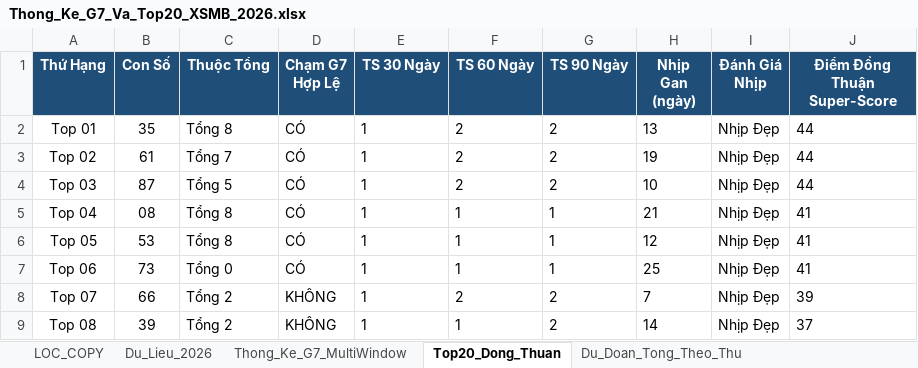
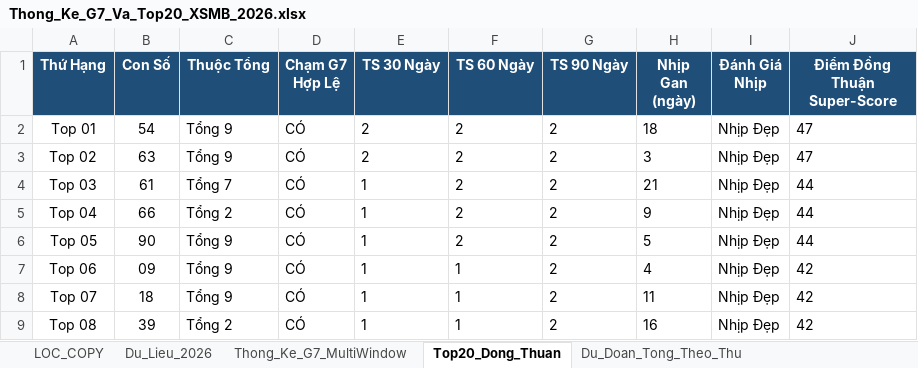
Before and after one commit to happiness2286-dot/logistic, an Excel workbook: Thong_Ke_G7_Va_Top20_XSMB_2026.xlsx, sheet Top20_Dong_Thuan, drawn as a sheet; only a part is shown; values as stored, in another font and other column widths than the file's, no borders; the diff covers the shown part only; the diff names each change by its address in the sheet, - before the commit and + after, or states it on an @@ line.

```diff
--- a/Thong_Ke_G7_Va_Top20_XSMB_2026.xlsx (sheet Top20_Dong_Thuan)
+++ b/Thong_Ke_G7_Va_Top20_XSMB_2026.xlsx (sheet Top20_Dong_Thuan)
-B2 (Con Số): 35
+B2 (Con Số): 54
-C2 (Thuộc Tổng): Tổng 8
+C2 (Thuộc Tổng): Tổng 9
-E2:E3 (TS 30 Ngày): 1
+E2:E3 (TS 30 Ngày): 2
-H2 (Nhịp Gan (ngày)): 13
+H2 (Nhịp Gan (ngày)): 18
-J2:J3 (Điểm Đồng Thuận Super-Score): 44
+J2:J3 (Điểm Đồng Thuận Super-Score): 47
-B3 (Con Số): 61
+B3 (Con Số): 63
-C3 (Thuộc Tổng): Tổng 7
+C3 (Thuộc Tổng): Tổng 9
-H3 (Nhịp Gan (ngày)): 19
+H3 (Nhịp Gan (ngày)): 3
-B4 (Con Số): 87
+B4 (Con Số): 61
-C4 (Thuộc Tổng): Tổng 5
+C4 (Thuộc Tổng): Tổng 7
-H4 (Nhịp Gan (ngày)): 10
+H4 (Nhịp Gan (ngày)): 21
-B5 (Con Số): 08
+B5 (Con Số): 66
-C5 (Thuộc Tổng): Tổng 8
+C5 (Thuộc Tổng): Tổng 2
-F5:F6 (TS 60 Ngày): 1
+F5:F6 (TS 60 Ngày): 2
-G5:G7 (TS 90 Ngày): 1
+G5:G7 (TS 90 Ngày): 2
-H5 (Nhịp Gan (ngày)): 21
+H5 (Nhịp Gan (ngày)): 9
-J5:J6 (Điểm Đồng Thuận Super-Score): 41
+J5:J6 (Điểm Đồng Thuận Super-Score): 44
-B6 (Con Số): 53
+B6 (Con Số): 90
-C6 (Thuộc Tổng): Tổng 8
+C6 (Thuộc Tổng): Tổng 9
-H6 (Nhịp Gan (ngày)): 12
+H6 (Nhịp Gan (ngày)): 5
-B7 (Con Số): 73
+B7 (Con Số): 09
-C7 (Thuộc Tổng): Tổng 0
+C7 (Thuộc Tổng): Tổng 9
-H7 (Nhịp Gan (ngày)): 25
+H7 (Nhịp Gan (ngày)): 4
-J7 (Điểm Đồng Thuận Super-Score): 41
+J7 (Điểm Đồng Thuận Super-Score): 42
-B8 (Con Số): 66
+B8 (Con Số): 18
-C8 (Thuộc Tổng): Tổng 2
+C8 (Thuộc Tổng): Tổng 9
-D8:D9 (Chạm G7 Hợp Lệ): KHÔNG
+D8:D9 (Chạm G7 Hợp Lệ): CÓ
-F8 (TS 60 Ngày): 2
+F8 (TS 60 Ngày): 1
-H8 (Nhịp Gan (ngày)): 7
+H8 (Nhịp Gan (ngày)): 11
-J8 (Điểm Đồng Thuận Super-Score): 39
+J8 (Điểm Đồng Thuận Super-Score): 42
-H9 (Nhịp Gan (ngày)): 14
+H9 (Nhịp Gan (ngày)): 16
-J9 (Điểm Đồng Thuận Super-Score): 37
+J9 (Điểm Đồng Thuận Super-Score): 42
```
Also changed, not shown: 57 edited cells elsewhere in this sheet, sheet Lich_Su_Nuoi_Khung_3Ngay, sheet Dan_Ha_So_Nhip_Vang, sheet Thong_Ke_Nang_Cao_G7, sheet Du_Lieu_2026, sheet Du_Doan_Tong_Theo_Thu, sheet Thong_Ke_Dau_Duoi, 2 more sheets, 9 other files.
